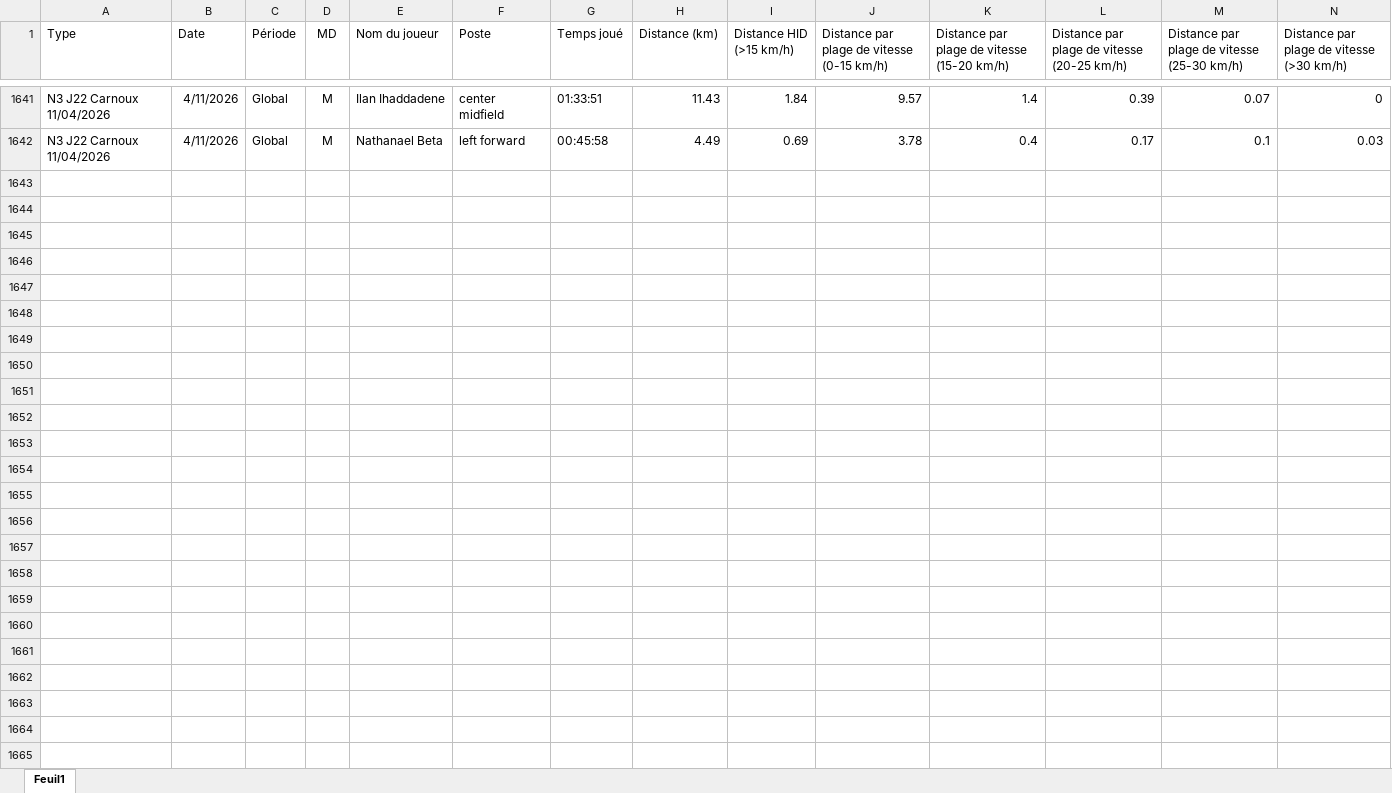
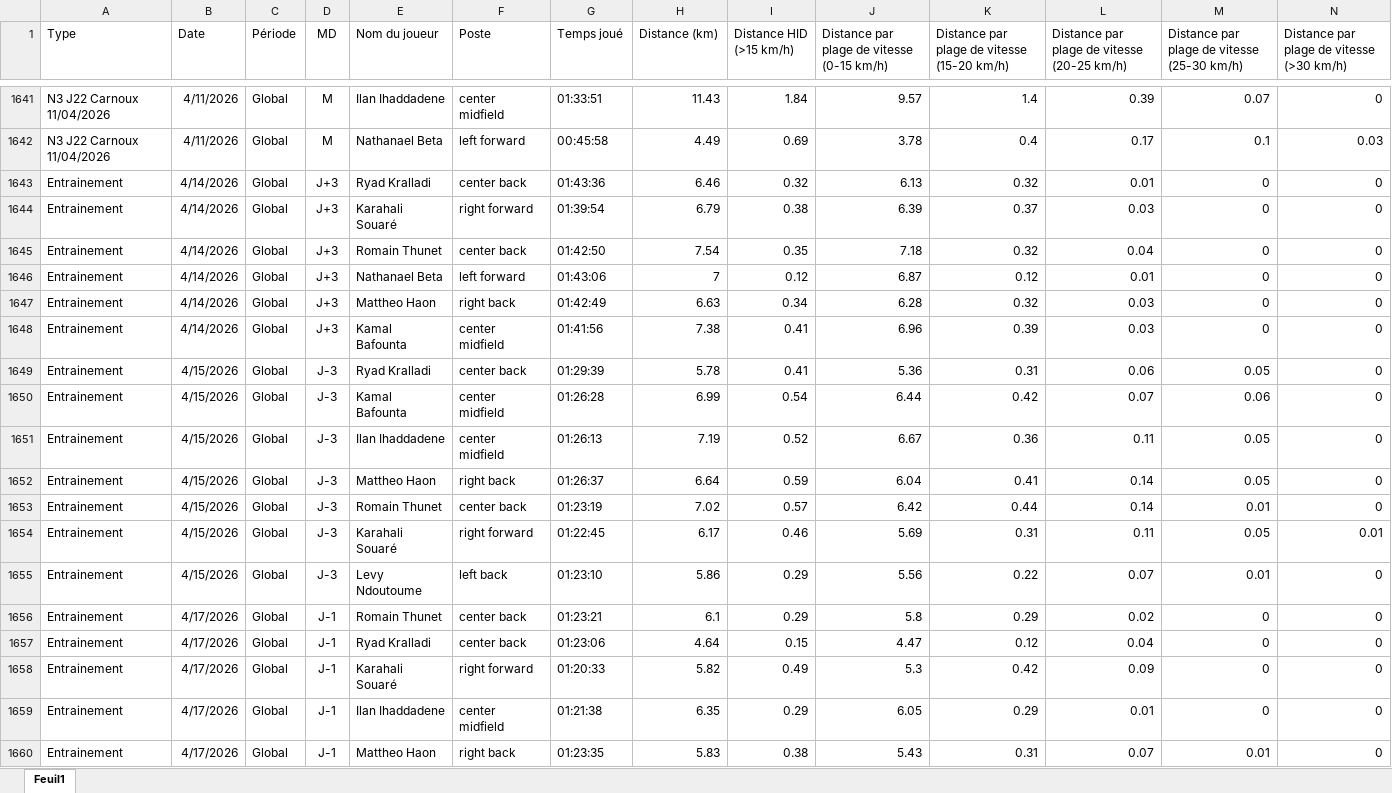
Before and after one commit to Chris15100/lld-app, an Excel workbook: data/DonneesGPSPropres.xlsx, sheet Feuil1, drawn as a sheet; only a part is shown, gaps mark what is left out; values as stored, in another font and other column widths than the file's, no borders; rows hold the shown columns only; the diff covers the shown part only; the diff names each change by its address in the sheet, - before the commit and + after, or states it on an @@ line.

```diff
--- a/data/DonneesGPSPropres.xlsx (sheet Feuil1)
+++ b/data/DonneesGPSPropres.xlsx (sheet Feuil1)
+row 1643: Entrainement | 4/14/2026 | Global | J+3 | Ryad Kralladi | center back | 01:43:36 | 6.46 | 0.32 | 6.13 | 0.32 | 0.01 | 0 | 0
+row 1644: Entrainement | 4/14/2026 | Global | J+3 | Karahali Souaré | right forward | 01:39:54 | 6.79 | 0.38 | 6.39 | 0.37 | 0.03 | 0 | 0
+row 1645: Entrainement | 4/14/2026 | Global | J+3 | Romain Thunet | center back | 01:42:50 | 7.54 | 0.35 | 7.18 | 0.32 | 0.04 | 0 | 0
+row 1646: Entrainement | 4/14/2026 | Global | J+3 | Nathanael Beta | left forward | 01:43:06 | 7 | 0.12 | 6.87 | 0.12 | 0.01 | 0 | 0
+row 1647: Entrainement | 4/14/2026 | Global | J+3 | Mattheo Haon | right back | 01:42:49 | 6.63 | 0.34 | 6.28 | 0.32 | 0.03 | 0 | 0
+row 1648: Entrainement | 4/14/2026 | Global | J+3 | Kamal Bafounta | center midfield | 01:41:56 | 7.38 | 0.41 | 6.96 | 0.39 | 0.03 | 0 | 0
+row 1649: Entrainement | 4/15/2026 | Global | J-3 | Ryad Kralladi | center back | 01:29:39 | 5.78 | 0.41 | 5.36 | 0.31 | 0.06 | 0.05 | 0
+row 1650: Entrainement | 4/15/2026 | Global | J-3 | Kamal Bafounta | center midfield | 01:26:28 | 6.99 | 0.54 | 6.44 | 0.42 | 0.07 | 0.06 | 0
+row 1651: Entrainement | 4/15/2026 | Global | J-3 | Ilan Ihaddadene | center midfield | 01:26:13 | 7.19 | 0.52 | 6.67 | 0.36 | 0.11 | 0.05 | 0
+row 1652: Entrainement | 4/15/2026 | Global | J-3 | Mattheo Haon | right back | 01:26:37 | 6.64 | 0.59 | 6.04 | 0.41 | 0.14 | 0.05 | 0
+row 1653: Entrainement | 4/15/2026 | Global | J-3 | Romain Thunet | center back | 01:23:19 | 7.02 | 0.57 | 6.42 | 0.44 | 0.14 | 0.01 | 0
+row 1654: Entrainement | 4/15/2026 | Global | J-3 | Karahali Souaré | right forward | 01:22:45 | 6.17 | 0.46 | 5.69 | 0.31 | 0.11 | 0.05 | 0.01
+row 1655: Entrainement | 4/15/2026 | Global | J-3 | Levy Ndoutoume | left back | 01:23:10 | 5.86 | 0.29 | 5.56 | 0.22 | 0.07 | 0.01 | 0
+row 1656: Entrainement | 4/17/2026 | Global | J-1 | Romain Thunet | center back | 01:23:21 | 6.1 | 0.29 | 5.8 | 0.29 | 0.02 | 0 | 0
+row 1657: Entrainement | 4/17/2026 | Global | J-1 | Ryad Kralladi | center back | 01:23:06 | 4.64 | 0.15 | 4.47 | 0.12 | 0.04 | 0 | 0
+row 1658: Entrainement | 4/17/2026 | Global | J-1 | Karahali Souaré | right forward | 01:20:33 | 5.82 | 0.49 | 5.3 | 0.42 | 0.09 | 0 | 0
+row 1659: Entrainement | 4/17/2026 | Global | J-1 | Ilan Ihaddadene | center midfield | 01:21:38 | 6.35 | 0.29 | 6.05 | 0.29 | 0.01 | 0 | 0
+row 1660: Entrainement | 4/17/2026 | Global | J-1 | Mattheo Haon | right back | 01:23:35 | 5.83 | 0.38 | 5.43 | 0.31 | 0.07 | 0.01 | 0
```
Also changed, not shown: 12 added rows elsewhere in this sheet, data/Poids-Masse grasse.xlsx, data/Présences.xlsx, 1 other file.
